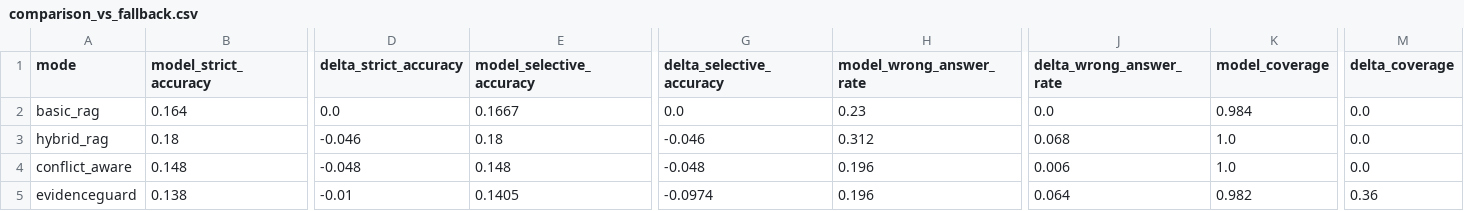
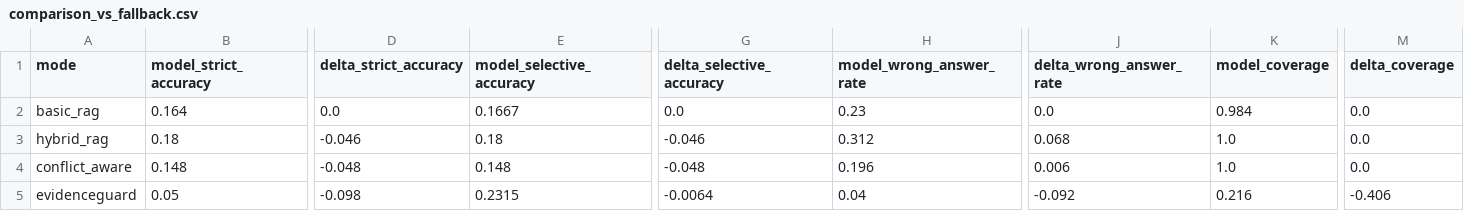
Before and after one commit to sushan5140/EvidenceGuard, a CSV file: research/results/model_backed/comparison_vs_fallback.csv, drawn as a sheet; only a part is shown, gaps mark what is left out; the diff names each change by its address in the sheet, - before the commit and + after, or states it on an @@ line.

```diff
--- a/research/results/model_backed/comparison_vs_fallback.csv
+++ b/research/results/model_backed/comparison_vs_fallback.csv
-B5 (model_strict_accuracy): 0.138
+B5 (model_strict_accuracy): 0.05
-D5 (delta_strict_accuracy): -0.01
+D5 (delta_strict_accuracy): -0.098
-E5 (model_selective_accuracy): 0.1405
+E5 (model_selective_accuracy): 0.2315
-G5 (delta_selective_accuracy): -0.0974
+G5 (delta_selective_accuracy): -0.0064
-H5 (model_wrong_answer_rate): 0.196
+H5 (model_wrong_answer_rate): 0.04
-J5 (delta_wrong_answer_rate): 0.064
+J5 (delta_wrong_answer_rate): -0.092
-K5 (model_coverage): 0.982
+K5 (model_coverage): 0.216
-M5 (delta_coverage): 0.36
+M5 (delta_coverage): -0.406
```
Also changed, not shown: research/results/model_backed/controlled_test_runs.csv, research/results/model_backed/ramdocs_runs.csv, 9 other files.
